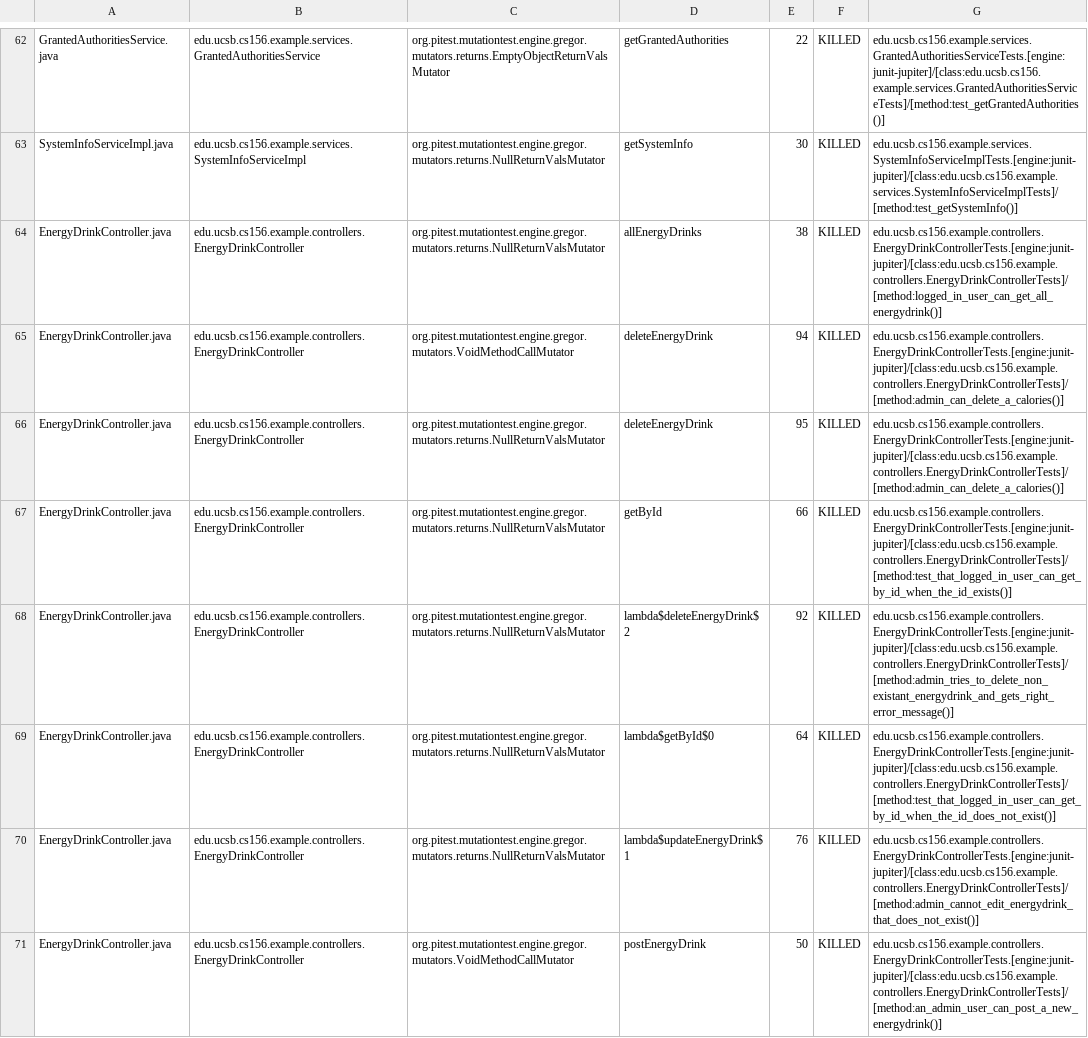
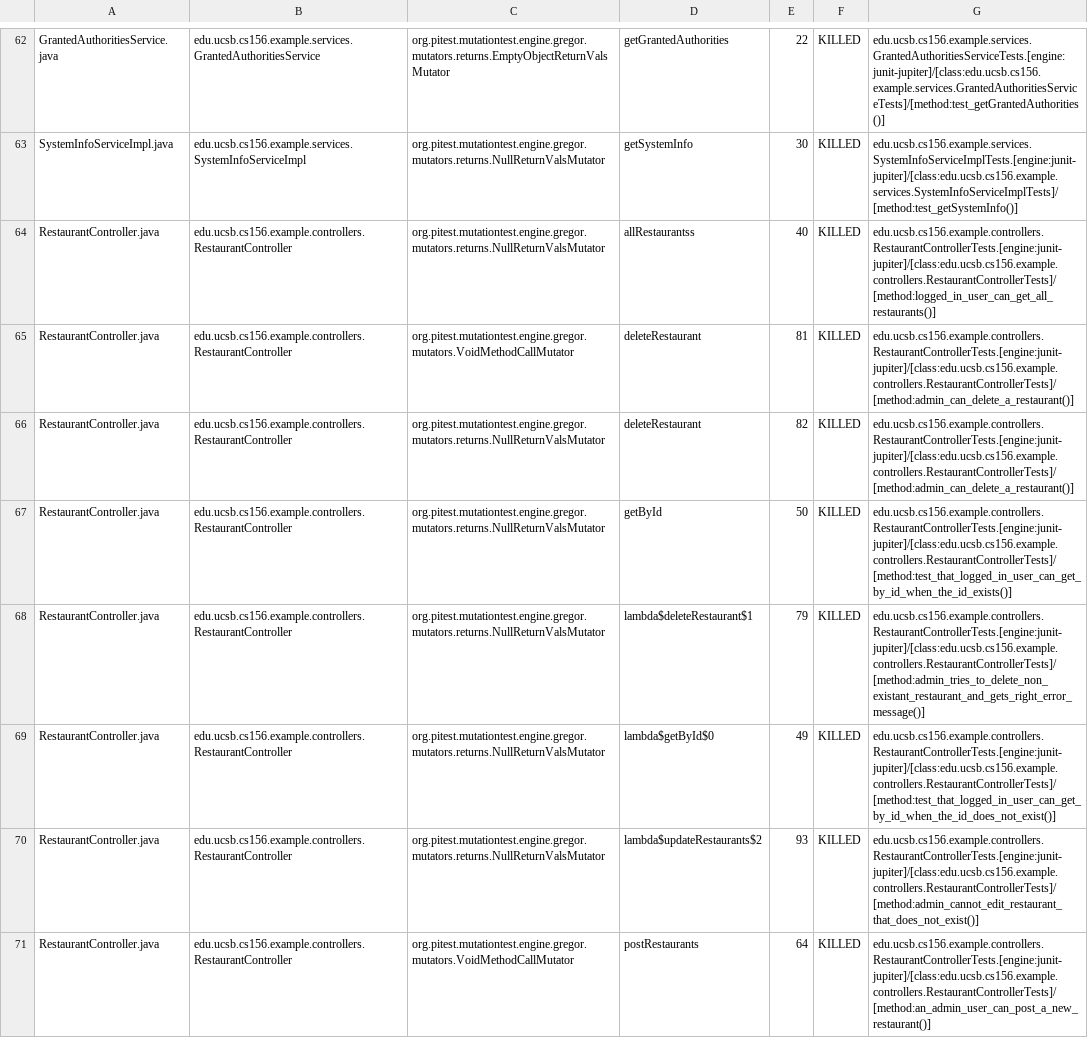
Before and after one commit to ucsb-cs156-s23/team03-s23-5pm-2, a CSV file: pitest/mutations.csv, drawn as a sheet; only a part is shown, gaps mark what is left out; the shorter side is filled out with more unchanged rows; the diff covers the shown part only.

Commit message:
Deploying to gh-pages from @ ucsb-cs156-s23/team03-s23-5pm-2@6ad514afa786b42e4ede9ead35c03ef220caba2f 🚀

```diff
--- a/pitest/mutations.csv
+++ b/pitest/mutations.csv
@@ -63 +63,9 @@ GrantedAuthoritiesService.java,edu.ucsb.cs156.example.services.GrantedAuthoritie
 SystemInfoServiceImpl.java,edu.ucsb.cs156.example.services.SystemInfoServiceImpl,org.pitest.mutationtest.engine.gregor.mutators.returns.NullReturnValsMutator,getSystemInfo,30,KILLED,edu.ucsb.cs156.example.services.SystemInfoServiceImplTests.[engine:junit-jupiter]/[class:edu.ucsb.cs156.example.services.SystemInfoServiceImplTests]/[method:test_getSystemInfo()]
+RestaurantController.java,edu.ucsb.cs156.example.controllers.RestaurantController,org.pitest.mutationtest.engine.gregor.mutators.returns.NullReturnValsMutator,allRestaurantss,40,KILLED,edu.ucsb.cs156.example.controllers.RestaurantControllerTests.[engine:junit-jupiter]/[class:edu.ucsb.cs156.example.controllers.RestaurantControllerTests]/[method:logged_in_user_can_get_all_restaurants()]
+RestaurantController.java,edu.ucsb.cs156.example.controllers.RestaurantController,org.pitest.mutationtest.engine.gregor.mutators.VoidMethodCallMutator,deleteRestaurant,81,KILLED,edu.ucsb.cs156.example.controllers.RestaurantControllerTests.[engine:junit-jupiter]/[class:edu.ucsb.cs156.example.controllers.RestaurantControllerTests]/[method:admin_can_delete_a_restaurant()]
+RestaurantController.java,edu.ucsb.cs156.example.controllers.RestaurantController,org.pitest.mutationtest.engine.gregor.mutators.returns.NullReturnValsMutator,deleteRestaurant,82,KILLED,edu.ucsb.cs156.example.controllers.RestaurantControllerTests.[engine:junit-jupiter]/[class:edu.ucsb.cs156.example.controllers.RestaurantControllerTests]/[method:admin_can_delete_a_restaurant()]
+RestaurantController.java,edu.ucsb.cs156.example.controllers.RestaurantController,org.pitest.mutationtest.engine.gregor.mutators.returns.NullReturnValsMutator,getById,50,KILLED,edu.ucsb.cs156.example.controllers.RestaurantControllerTests.[engine:junit-jupiter]/[class:edu.ucsb.cs156.example.controllers.RestaurantControllerTests]/[method:test_that_logged_in_user_can_get_by_id_when_the_id_exists()]
+RestaurantController.java,edu.ucsb.cs156.example.controllers.RestaurantController,org.pitest.mutationtest.engine.gregor.mutators.returns.NullReturnValsMutator,lambda$deleteRestaurant$1,79,KILLED,edu.ucsb.cs156.example.controllers.RestaurantControllerTests.[engine:junit-jupiter]/[class:edu.ucsb.cs156.example.controllers.RestaurantControllerTests]/[method:admin_tries_to_delete_non_existant_restaurant_and_gets_right_error_message()]
+RestaurantController.java,edu.ucsb.cs156.example.controllers.RestaurantController,org.pitest.mutationtest.engine.gregor.mutators.returns.NullReturnValsMutator,lambda$getById$0,49,KILLED,edu.ucsb.cs156.example.controllers.RestaurantControllerTests.[engine:junit-jupiter]/[class:edu.ucsb.cs156.example.controllers.RestaurantControllerTests]/[method:test_that_logged_in_user_can_get_by_id_when_the_id_does_not_exist()]
+RestaurantController.java,edu.ucsb.cs156.example.controllers.RestaurantController,org.pitest.mutationtest.engine.gregor.mutators.returns.NullReturnValsMutator,lambda$updateRestaurants$2,93,KILLED,edu.ucsb.cs156.example.controllers.RestaurantControllerTests.[engine:junit-jupiter]/[class:edu.ucsb.cs156.example.controllers.RestaurantControllerTests]/[method:admin_cannot_edit_restaurant_that_does_not_exist()]
+RestaurantController.java,edu.ucsb.cs156.example.controllers.RestaurantController,org.pitest.mutationtest.engine.gregor.mutators.VoidMethodCallMutator,postRestaurants,64,KILLED,edu.ucsb.cs156.example.controllers.RestaurantControllerTests.[engine:junit-jupiter]/[class:edu.ucsb.cs156.example.controllers.RestaurantControllerTests]/[method:an_admin_user_can_post_a_new_restaurant()]
```
Also changed, not shown: 7 added rows elsewhere in this file, 16 other files.
